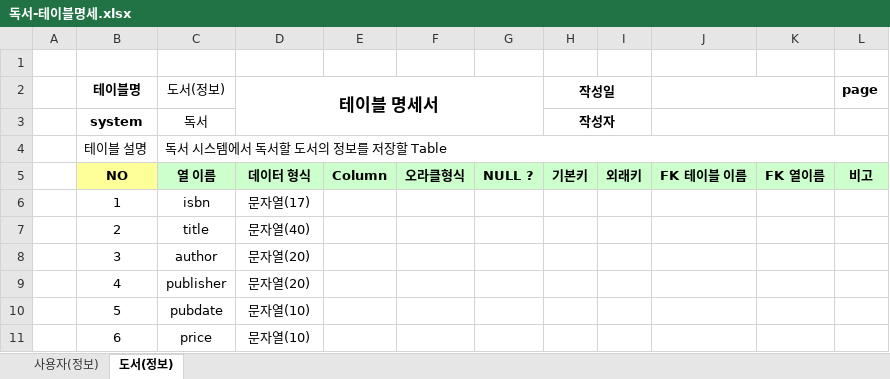
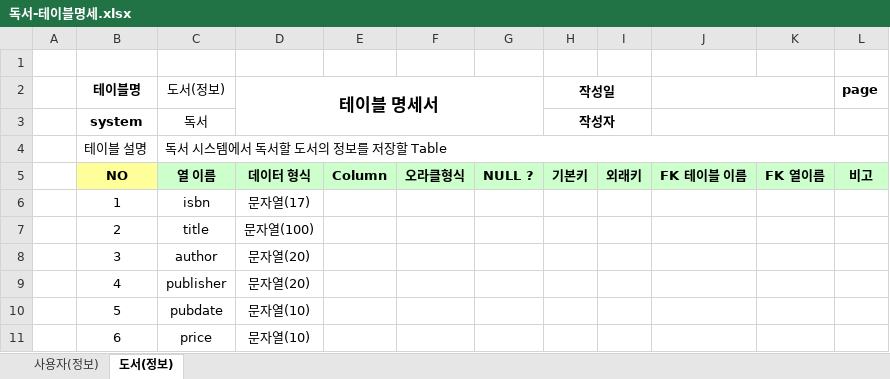
Before and after one commit to JeongHojin96/Biz_2023_04_DBMS, an Excel workbook: 독서-테이블명세.xlsx, sheet 도서(정보), drawn as a sheet; only a part is shown; values as stored, in another font and other column widths than the file's, no borders; the diff names each change by its address in the sheet, - before the commit and + after, or states it on an @@ line.

```diff
--- a/독서-테이블명세.xlsx (sheet 도서(정보))
+++ b/독서-테이블명세.xlsx (sheet 도서(정보))
-D7 (테이블 명세서): 문자열(40)
+D7 (테이블 명세서): 문자열(100)
```
Also changed, not shown: sheet 사용자(정보), 1 other file.
